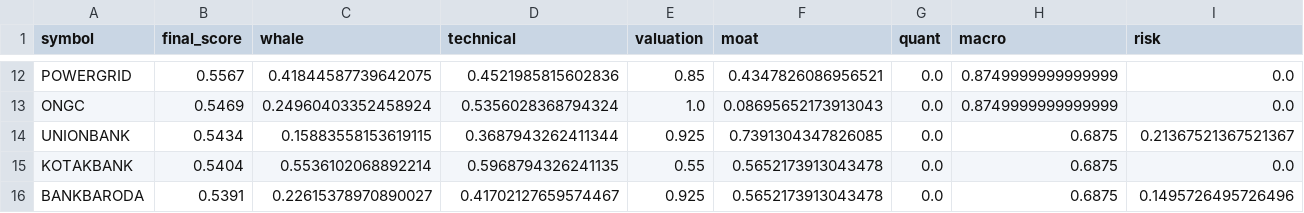
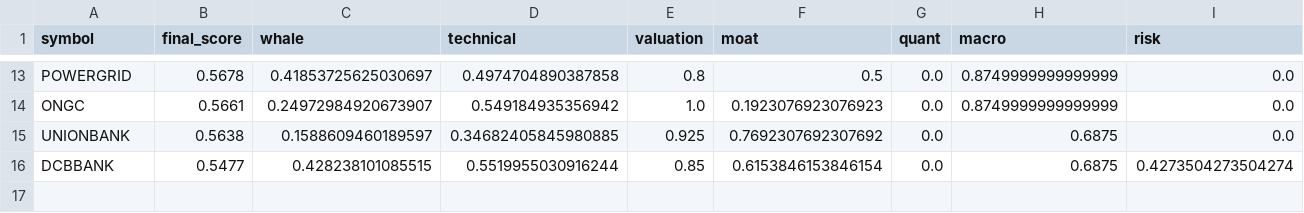
Before and after one commit to samir285-lang/whalewatch-alpha, a CSV file: output/all_nse_top15.csv, drawn as a sheet; only a part is shown, gaps mark what is left out; removed rows and columns are numbered as before the commit, all else as after; the diff covers the shown part only; the diff names each change by its address in the sheet, - before the commit and + after, or states it on an @@ line.

```diff
--- a/output/all_nse_top15.csv
+++ b/output/all_nse_top15.csv
-B13 (final_score): 0.5567
+B13 (final_score): 0.5678
-C13 (whale): 0.41844587739642075
+C13 (whale): 0.41853725625030697
-D13 (technical): 0.4521985815602836
+D13 (technical): 0.4974704890387858
-E13 (valuation): 0.85
+E13 (valuation): 0.8
-F13 (moat): 0.4347826086956521
+F13 (moat): 0.5
-B14 (final_score): 0.5469
+B14 (final_score): 0.5661
-C14 (whale): 0.24960403352458924
+C14 (whale): 0.24972984920673907
-D14 (technical): 0.5356028368794324
+D14 (technical): 0.549184935356942
-F14 (moat): 0.08695652173913043
+F14 (moat): 0.1923076923076923
-B15 (final_score): 0.5434
+B15 (final_score): 0.5638
-C15 (whale): 0.15883558153619115
+C15 (whale): 0.1588609460189597
-D15 (technical): 0.3687943262411344
+D15 (technical): 0.34682405845980885
-F15 (moat): 0.7391304347826085
+F15 (moat): 0.7692307692307692
-I15 (risk): 0.21367521367521367
+I15 (risk): 0.0
-row 15: KOTAKBANK | 0.5404 | 0.5536102068892214 | 0.5968794326241135 | 0.55 | 0.5652173913043478 | 0.0 | 0.6875 | 0.0
-row 16: BANKBARODA | 0.5391 | 0.22615378970890027 | 0.41702127659574467 | 0.925 | 0.5652173913043478 | 0.0 | 0.6875 | 0.1495726495726496
+row 16: DCBBANK | 0.5477 | 0.428238101085515 | 0.5519955030916244 | 0.85 | 0.6153846153846154 | 0.0 | 0.6875 | 0.4273504273504274
```
Also changed, not shown: 8 added rows, 7 removed rows and 13 edited cells elsewhere in this file, output/nifty_100_top15.csv, output/nifty_500_top15.csv, 1 other file.
